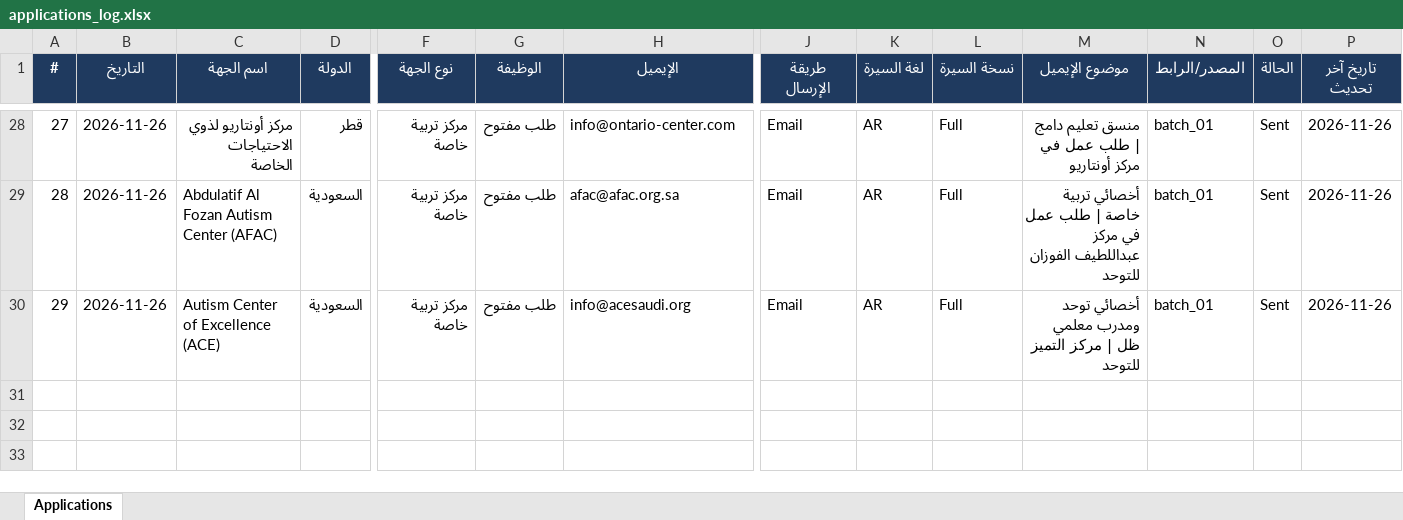
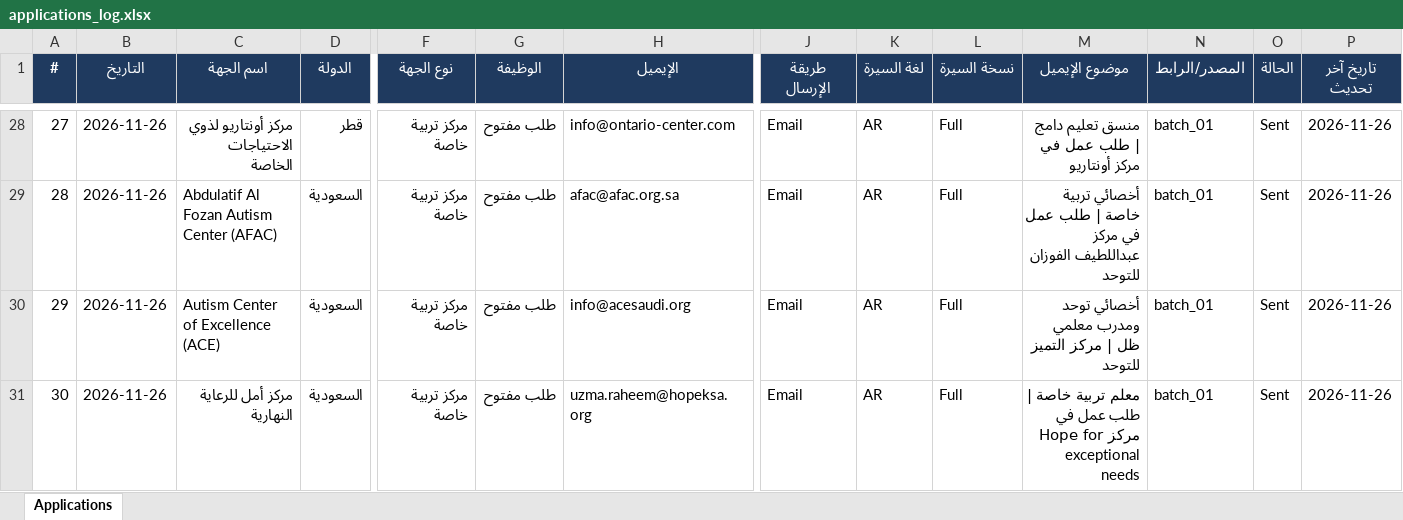
Before and after one commit to apptawfeer-blip/Job-application-11, an Excel workbook: output/applications_log.xlsx, sheet Applications, drawn as a sheet; only a part is shown, gaps mark what is left out; values as stored, in another font and other column widths than the file's, no borders; rows hold the shown columns only; the diff covers the shown part only; the diff names each change by its address in the sheet, - before the commit and + after, or states it on an @@ line.

```diff
--- a/output/applications_log.xlsx (sheet Applications)
+++ b/output/applications_log.xlsx (sheet Applications)
+row 31: 30 | 2026-11-26 | مركز أمل للرعاية النهارية | السعودية | مركز تربية خاصة | طلب مفتوح | uzma.raheem@hopeksa.org | Email | AR | Full | معلم تربية خاصة | طلب عمل في مركز Hope for exceptional needs | batch_01 | Sent | 2026-11-26
```
Also changed, not shown: 1 added row elsewhere in this sheet, output/dashboard.xlsx, output/targets/Targets_Bahrain.xlsx, 13 other files.
